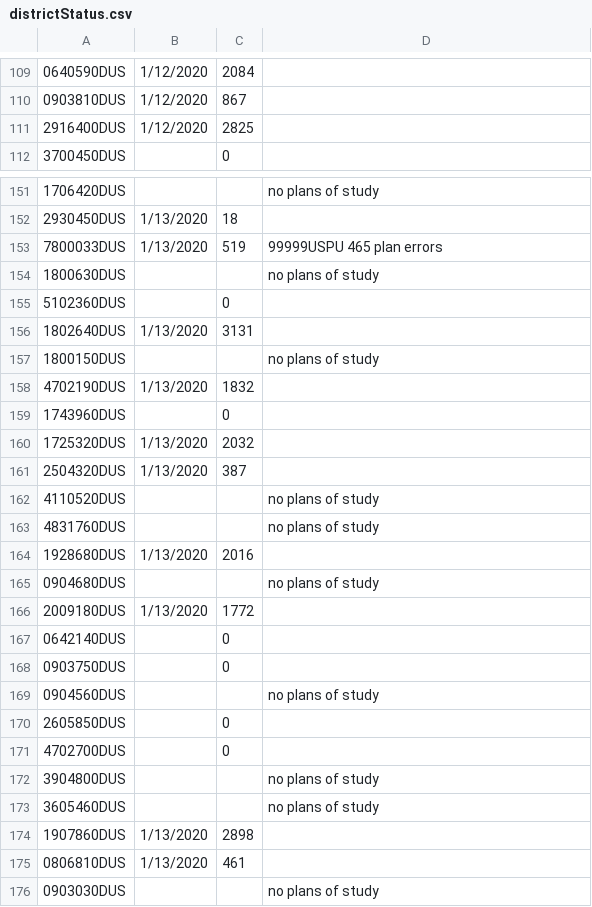
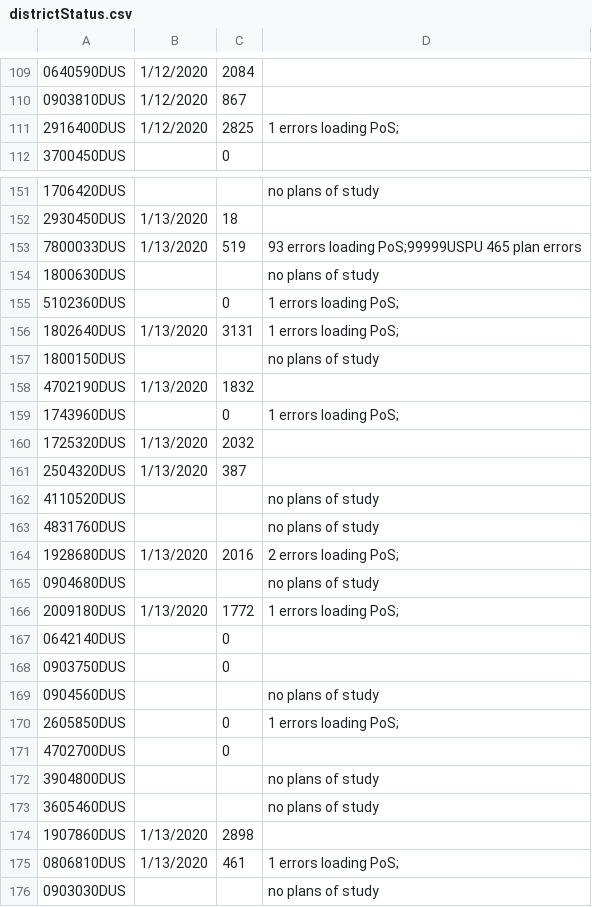
Before and after one commit to SubhaVellapandi-Lister/data-channel-import, a CSV file: naviance/mass-migrate/districtStatus.csv, drawn as a sheet; only a part is shown, gaps mark what is left out; the diff covers the shown part only.

Commit message:
more error fixing for different PID

```diff
--- a/naviance/mass-migrate/districtStatus.csv
+++ b/naviance/mass-migrate/districtStatus.csv
@@ -110,3 +110,3 @@
 0903810DUS,1/12/2020,867,
-2916400DUS,1/12/2020,2825,
+2916400DUS,1/12/2020,2825,1 errors loading PoS;
 3700450DUS,,0,
@@ -152,9 +152,9 @@
 2930450DUS,1/13/2020,18,
-7800033DUS,1/13/2020,519,99999USPU 465 plan errors
+7800033DUS,1/13/2020,519,93 errors loading PoS;99999USPU 465 plan errors
 1800630DUS,,,no plans of study
-5102360DUS,,0,
-1802640DUS,1/13/2020,3131,
+5102360DUS,,0,1 errors loading PoS;
+1802640DUS,1/13/2020,3131,1 errors loading PoS;
 1800150DUS,,,no plans of study
 4702190DUS,1/13/2020,1832,
-1743960DUS,,0,
+1743960DUS,,0,1 errors loading PoS;
 1725320DUS,1/13/2020,2032,
@@ -163,5 +163,5 @@
 4831760DUS,,,no plans of study
-1928680DUS,1/13/2020,2016,
+1928680DUS,1/13/2020,2016,2 errors loading PoS;
 0904680DUS,,,no plans of study
-2009180DUS,1/13/2020,1772,
+2009180DUS,1/13/2020,1772,1 errors loading PoS;
 0642140DUS,,0,
@@ -169,3 +169,3 @@
 0904560DUS,,,no plans of study
-2605850DUS,,0,
+2605850DUS,,0,1 errors loading PoS;
 4702700DUS,,0,
@@ -174,3 +174,3 @@
 1907860DUS,1/13/2020,2898,
-0806810DUS,1/13/2020,461,
+0806810DUS,1/13/2020,461,1 errors loading PoS;
 0903030DUS,,,no plans of study
```
Also changed, not shown: 76 edited cells elsewhere in this file, 1 other file.
